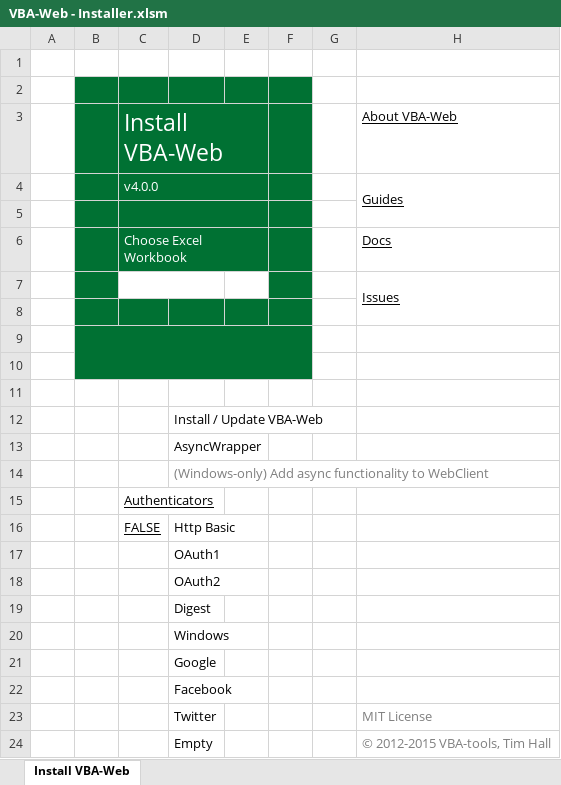
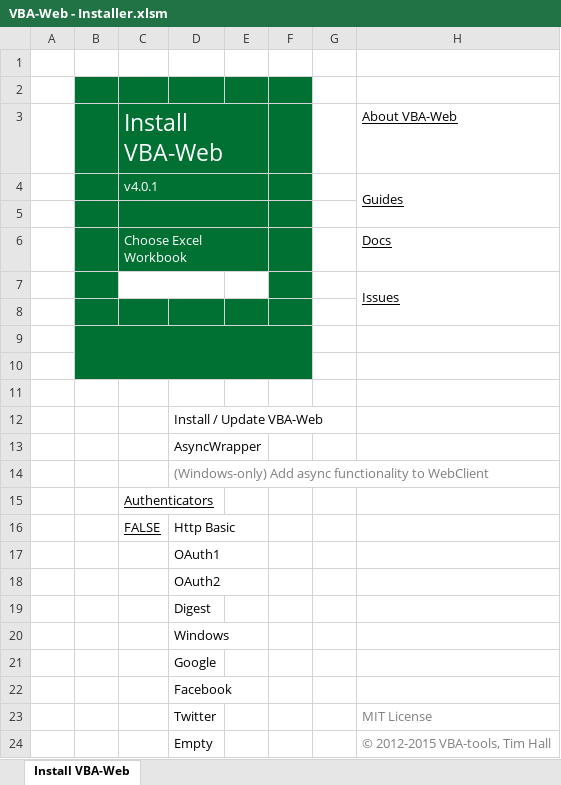
Before and after one commit to VBA-tools/VBA-Web, an Excel workbook: VBA-Web - Installer.xlsm, sheet Install VBA-Web, drawn as a sheet; values as stored, in another font and other column widths than the file's, no borders; charts and pictures and conditional formats not drawn; the diff names each change by its address in the sheet, - before the commit and + after, or states it on an @@ line.

```diff
--- a/VBA-Web - Installer.xlsm (sheet Install VBA-Web)
+++ b/VBA-Web - Installer.xlsm (sheet Install VBA-Web)
-C4: v4.0.0
+C4: v4.0.1
```
Also changed, not shown: VBA-Web - Blank.xlsm, examples/VBA-Web - Example.xlsm, 11 other files.
